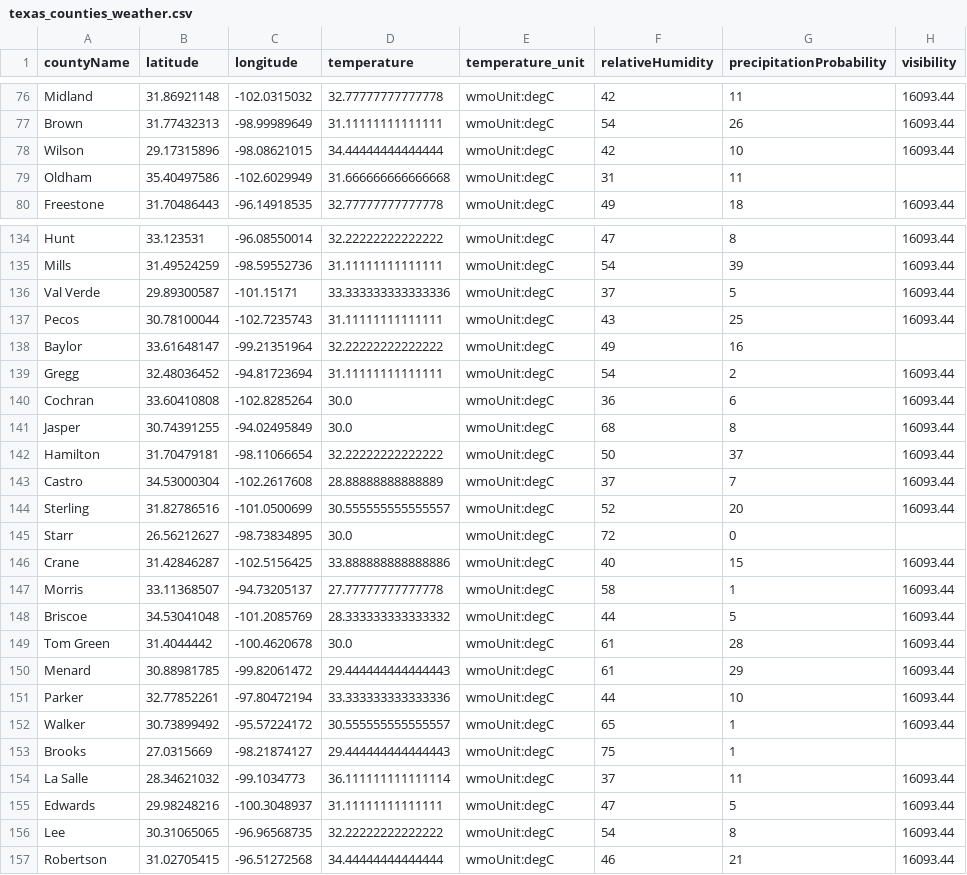
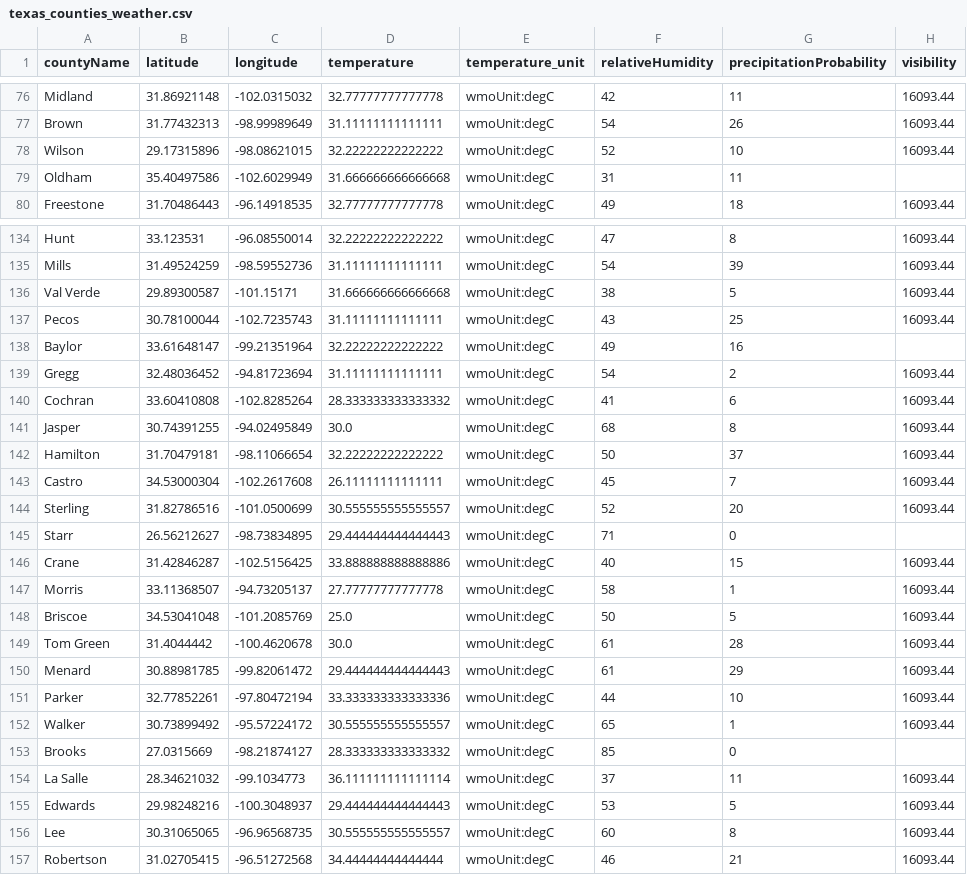
Before and after one commit to juweek/texas-county-choropleth-view, a CSV file: texas_counties_weather.csv, drawn as a sheet; only a part is shown, gaps mark what is left out; the diff covers the shown part only; the diff names each change by its address in the sheet, - before the commit and + after, or states it on an @@ line.

```diff
--- a/texas_counties_weather.csv
+++ b/texas_counties_weather.csv
-D78 (temperature): 34.44444444444444
+D78 (temperature): 32.22222222222222
-F78 (relativeHumidity): 42
+F78 (relativeHumidity): 52
-D136 (temperature): 33.333333333333336
+D136 (temperature): 31.666666666666668
-F136 (relativeHumidity): 37
+F136 (relativeHumidity): 38
-D140 (temperature): 30.0
+D140 (temperature): 28.333333333333332
-F140 (relativeHumidity): 36
+F140 (relativeHumidity): 41
-D143 (temperature): 28.88888888888889
+D143 (temperature): 26.11111111111111
-F143 (relativeHumidity): 37
+F143 (relativeHumidity): 45
-D145 (temperature): 30.0
+D145 (temperature): 29.444444444444443
-F145 (relativeHumidity): 72
+F145 (relativeHumidity): 71
-D148 (temperature): 28.333333333333332
+D148 (temperature): 25.0
-F148 (relativeHumidity): 44
+F148 (relativeHumidity): 50
-D153 (temperature): 29.444444444444443
+D153 (temperature): 28.333333333333332
-F153 (relativeHumidity): 75
+F153 (relativeHumidity): 85
-G153 (precipitationProbability): 1
+G153 (precipitationProbability): 0
-D155 (temperature): 31.11111111111111
+D155 (temperature): 29.444444444444443
-F155 (relativeHumidity): 47
+F155 (relativeHumidity): 53
-D156 (temperature): 32.22222222222222
+D156 (temperature): 30.555555555555557
-F156 (relativeHumidity): 54
+F156 (relativeHumidity): 60
```
Also changed, not shown: 110 edited cells elsewhere in this file, 2 other files.
